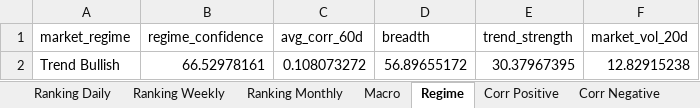
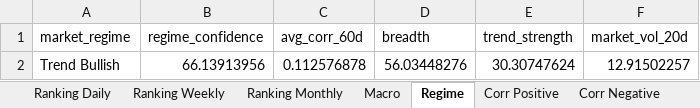
Before and after one commit to giapal96-star/jennifer-trading-dashbord, an Excel workbook: docs/sarada_dati.xlsx, sheet Regime, drawn as a sheet; values as stored, in another font and other column widths than the file's, no borders; removed rows and columns are numbered as before the commit, all else as after; the diff names each change by its address in the sheet, - before the commit and + after, or states it on an @@ line.

```diff
--- a/docs/sarada_dati.xlsx (sheet Regime)
+++ b/docs/sarada_dati.xlsx (sheet Regime)
-row 2: Trend Bullish | 66.52978161 | 0.108073272 | 56.89655172 | 30.37967395 | 12.82915238
+row 2: Trend Bullish | 66.13913956 | 0.112576878 | 56.03448276 | 30.30747624 | 12.91502257
```
Also changed, not shown: sheet Ranking Daily, sheet Ranking Weekly, sheet Ranking Monthly, sheet Corr Negative, sheet Corr Positive, sheet Macro, 2 other files.
